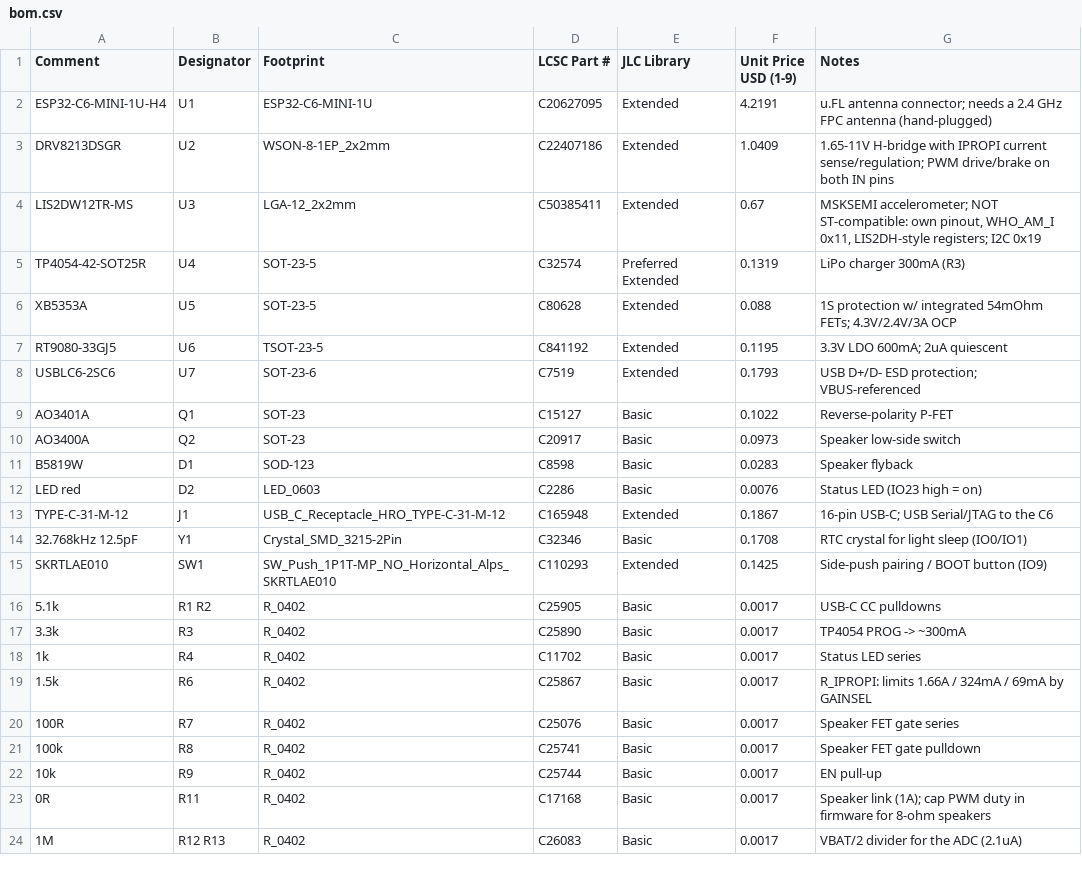
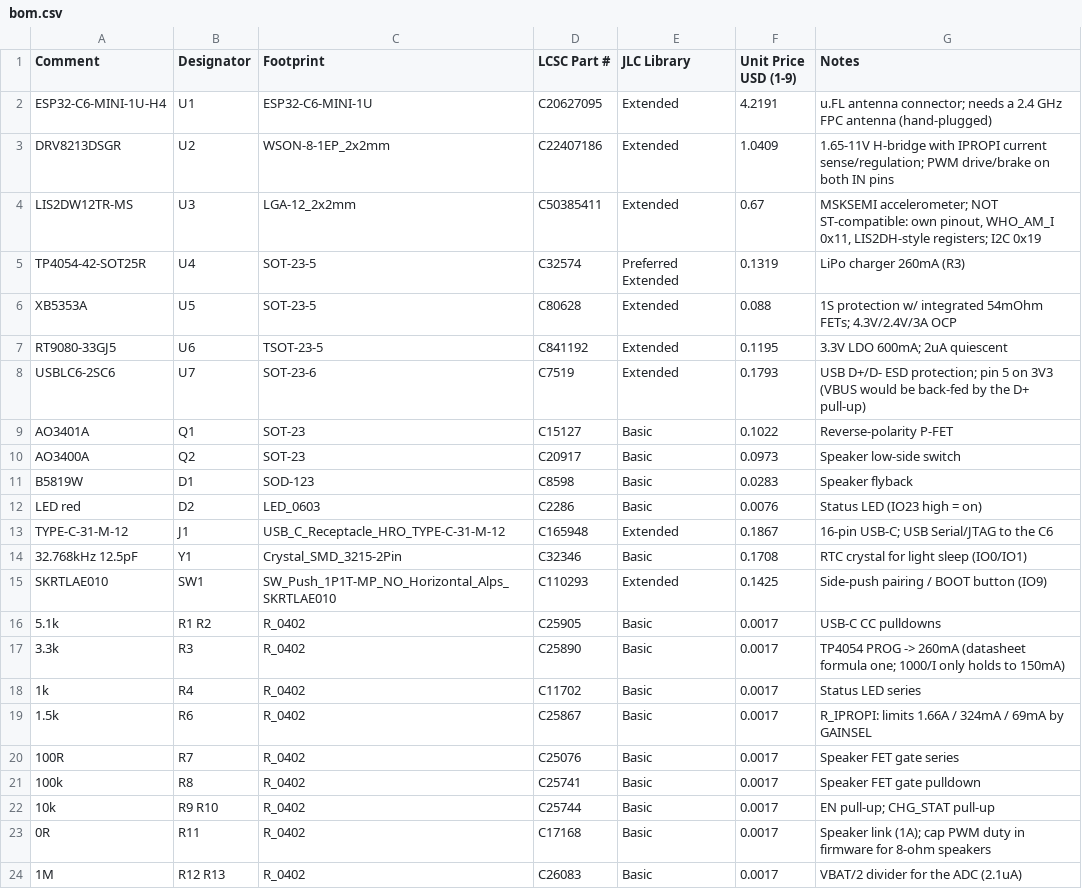
Before and after one commit to cristianchelu/oddware, a CSV file: zigbee.cat-toy/hardware/bom.csv, drawn as a sheet; only a part is shown.

```diff
--- a/zigbee.cat-toy/hardware/bom.csv
+++ b/zigbee.cat-toy/hardware/bom.csv
@@ -4,6 +4,6 @@ DRV8213DSGR,U2,WSON-8-1EP_2x2mm,C22407186,Extended,1.0409,1.65-11V H-bridge with
 LIS2DW12TR-MS,U3,LGA-12_2x2mm,C50385411,Extended,0.67,"MSKSEMI accelerometer; NOT ST-compatible: own pinout, WHO_AM_I 0x11, LIS2DH-style registers; I2C 0x19"
-TP4054-42-SOT25R,U4,SOT-23-5,C32574,Preferred Extended,0.1319,LiPo charger 300mA (R3)
+TP4054-42-SOT25R,U4,SOT-23-5,C32574,Preferred Extended,0.1319,LiPo charger 260mA (R3)
 XB5353A,U5,SOT-23-5,C80628,Extended,0.088,1S protection w/ integrated 54mOhm FETs; 4.3V/2.4V/3A OCP
 RT9080-33GJ5,U6,TSOT-23-5,C841192,Extended,0.1195,3.3V LDO 600mA; 2uA quiescent
-USBLC6-2SC6,U7,SOT-23-6,C7519,Extended,0.1793,USB D+/D- ESD protection; VBUS-referenced
+USBLC6-2SC6,U7,SOT-23-6,C7519,Extended,0.1793,USB D+/D- ESD protection; pin 5 on 3V3 (VBUS would be back-fed by the D+ pull-up)
 AO3401A,Q1,SOT-23,C15127,Basic,0.1022,Reverse-polarity P-FET
@@ -16,3 +16,3 @@ SKRTLAE010,SW1,SW_Push_1P1T-MP_NO_Horizontal_Alps_SKRTLAE010,C110293,Extended,0.
 5.1k,R1 R2,R_0402,C25905,Basic,0.0017,USB-C CC pulldowns
-3.3k,R3,R_0402,C25890,Basic,0.0017,TP4054 PROG -> ~300mA
+3.3k,R3,R_0402,C25890,Basic,0.0017,TP4054 PROG -> 260mA (datasheet formula one; 1000/I only holds to 150mA)
 1k,R4,R_0402,C11702,Basic,0.0017,Status LED series
@@ -21,3 +21,3 @@ SKRTLAE010,SW1,SW_Push_1P1T-MP_NO_Horizontal_Alps_SKRTLAE010,C110293,Extended,0.
 100k,R8,R_0402,C25741,Basic,0.0017,Speaker FET gate pulldown
-10k,R9,R_0402,C25744,Basic,0.0017,EN pull-up
+10k,R9 R10,R_0402,C25744,Basic,0.0017,EN pull-up; CHG_STAT pull-up
 0R,R11,R_0402,C17168,Basic,0.0017,Speaker link (1A); cap PWM duty in firmware for 8-ohm speakers
```
Also changed, not shown: zigbee.cat-toy/hardware/zigbee_toy/jlc_bom.csv, 11 other files.
